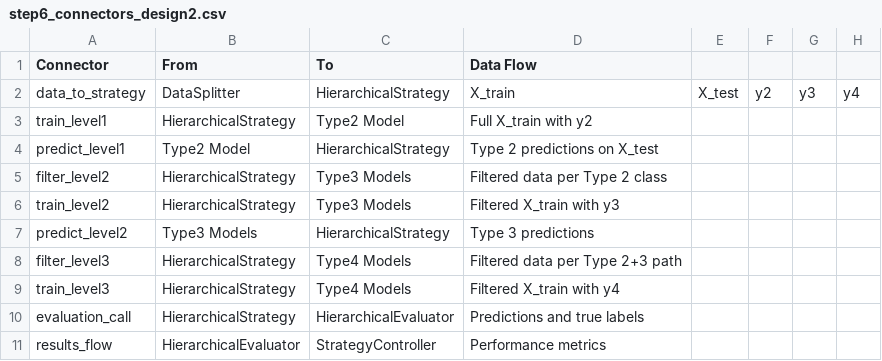
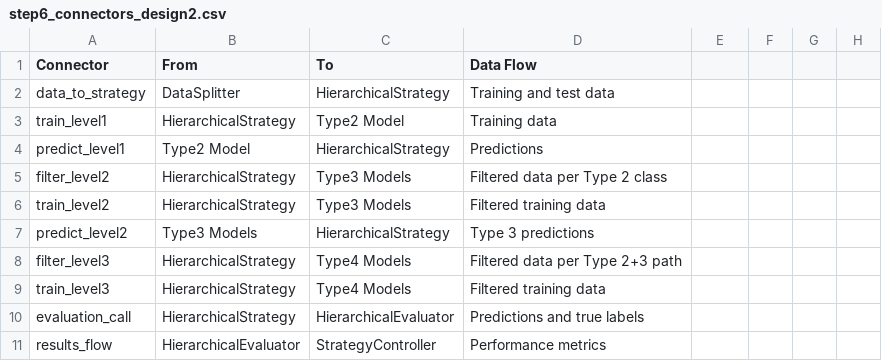
Before and after one commit to tomaszbielNCI/email_classifier, a CSV file: docs/assignment_tables/step6_connectors_design2.csv, drawn as a sheet.

Commit message:
fix: Correct CSV column formatting for GitHub display
✅ CSV Formatting Fixes:
- Fixed column count inconsistencies in assignment tables
- Removed extra commas and parentheses from descriptions
- Standardized all CSV files to have exactly 3 columns
- Improved GitHub CSV rendering and readability

🔧 Specific Changes:
step3_components_design1.csv:
- BaseModel: Simplified responsibility description

step4_components_design2.csv:
- BaseModel: Simplified responsibility description

step5_connectors_design1.csv:
- data_flow_4: Simplified data description
- factory_call: Removed example parentheses
- train_call: Simplified training data description
- predict_call: Simplified test data description

step6_connectors_design2.csv:
- data_to_strategy: Simplified data description
- train_level1: Simplified training data description
- predict_level1: Simplified predictions description
- train_level2: Simplified filtered data description
- train_level3: Simplified filtered data description

🎯 Benefits:
- GitHub renders CSV files correctly
- No more column count errors
- Beautiful and searchable table display
- Professional assignment documentation

📊 Result: All CSV files now have consistent 3-column format

```diff
--- a/docs/assignment_tables/step6_connectors_design2.csv
+++ b/docs/assignment_tables/step6_connectors_design2.csv
@@ -1,10 +1,10 @@
 Connector,From,To,Data Flow
-data_to_strategy,DataSplitter,HierarchicalStrategy,X_train, X_test, y2, y3, y4
-train_level1,HierarchicalStrategy,Type2 Model,Full X_train with y2
-predict_level1,Type2 Model,HierarchicalStrategy,Type 2 predictions on X_test
+data_to_strategy,DataSplitter,HierarchicalStrategy,Training and test data
+train_level1,HierarchicalStrategy,Type2 Model,Training data
+predict_level1,Type2 Model,HierarchicalStrategy,Predictions
 filter_level2,HierarchicalStrategy,Type3 Models,Filtered data per Type 2 class
-train_level2,HierarchicalStrategy,Type3 Models,Filtered X_train with y3
+train_level2,HierarchicalStrategy,Type3 Models,Filtered training data
 predict_level2,Type3 Models,HierarchicalStrategy,Type 3 predictions
 filter_level3,HierarchicalStrategy,Type4 Models,Filtered data per Type 2+3 path
-train_level3,HierarchicalStrategy,Type4 Models,Filtered X_train with y4
+train_level3,HierarchicalStrategy,Type4 Models,Filtered training data
 evaluation_call,HierarchicalStrategy,HierarchicalEvaluator,Predictions and true labels
```
Also changed, not shown: docs/assignment_tables/step3_components_design1.csv, docs/assignment_tables/step4_components_design2.csv, 1 other file.
